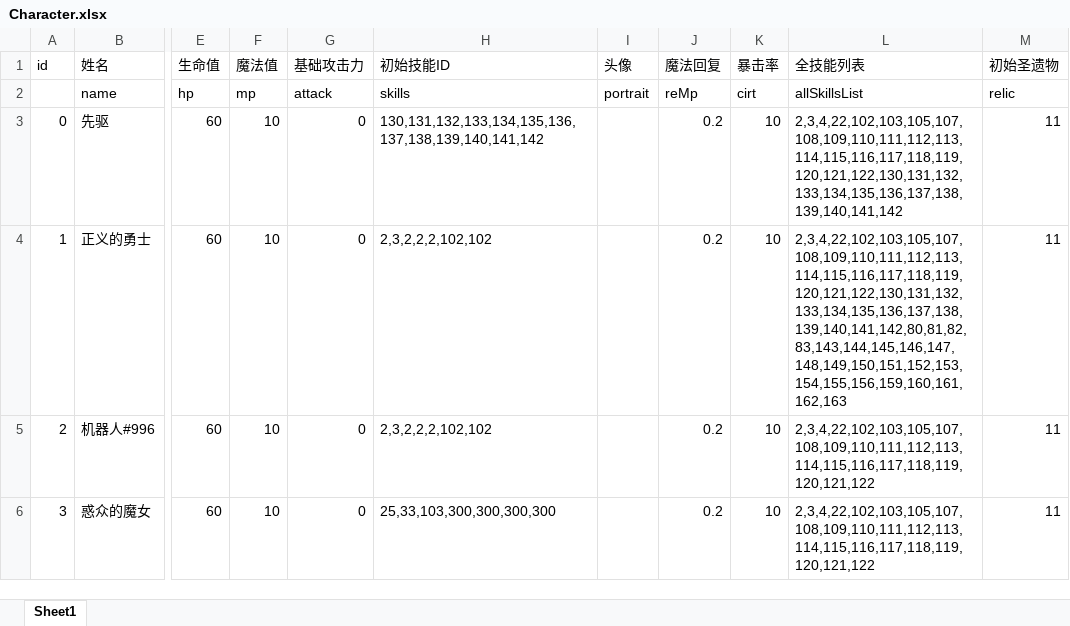
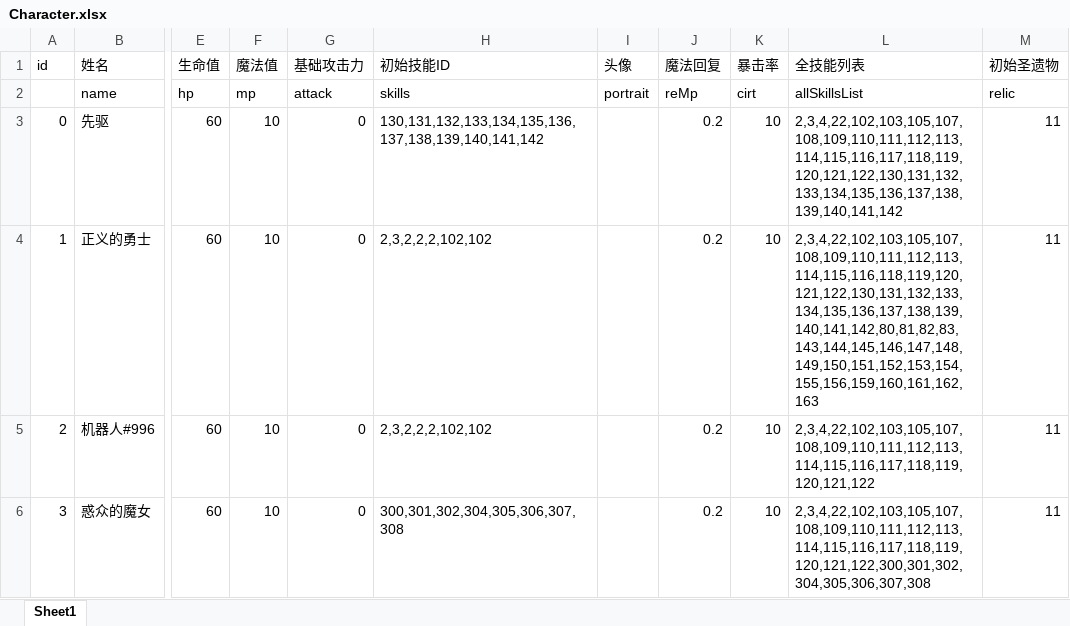
Before and after one commit to heizmoon/MagicPlay, an Excel workbook: Client/Assets/Data/Character.xlsx, sheet Sheet1, drawn as a sheet; only a part is shown, gaps mark what is left out; values as stored, in another font and other column widths than the file's, no borders; the diff names each change by its address in the sheet, - before the commit and + after, or states it on an @@ line.

```diff
--- a/Client/Assets/Data/Character.xlsx (sheet Sheet1)
+++ b/Client/Assets/Data/Character.xlsx (sheet Sheet1)
-L4 (全技能列表): 2,3,4,22,102,103,105,107,108,109,110,111,112,113,114,115,116,117,118,119,120,121,122,130,131,132,133,134,135,136,137,138,139,140,141,142,80,81,82,83,143,144,145,146,147,148,149,150,151,152,153,154,155,156,159,160,161,162,163
+L4 (全技能列表): 2,3,4,22,102,103,105,107,108,109,110,111,112,113,114,115,116,118,119,120,121,122,130,131,132,133,134,135,136,137,138,139,140,141,142,80,81,82,83,143,144,145,146,147,148,149,150,151,152,153,154,155,156,159,160,161,162,163
-H6 (初始技能ID): 25,33,103,300,300,300,300
+H6 (初始技能ID): 300,301,302,304,305,306,307,308
-L6 (全技能列表): 2,3,4,22,102,103,105,107,108,109,110,111,112,113,114,115,116,117,118,119,120,121,122
+L6 (全技能列表): 2,3,4,22,102,103,105,107,108,109,110,111,112,113,114,115,116,117,118,119,120,121,122,300,301,302,304,305,306,307,308
```
Also changed, not shown: Client/Assets/Data/Buff.xlsx, Client/Assets/Data/Skill.xlsx, 3 other files.
